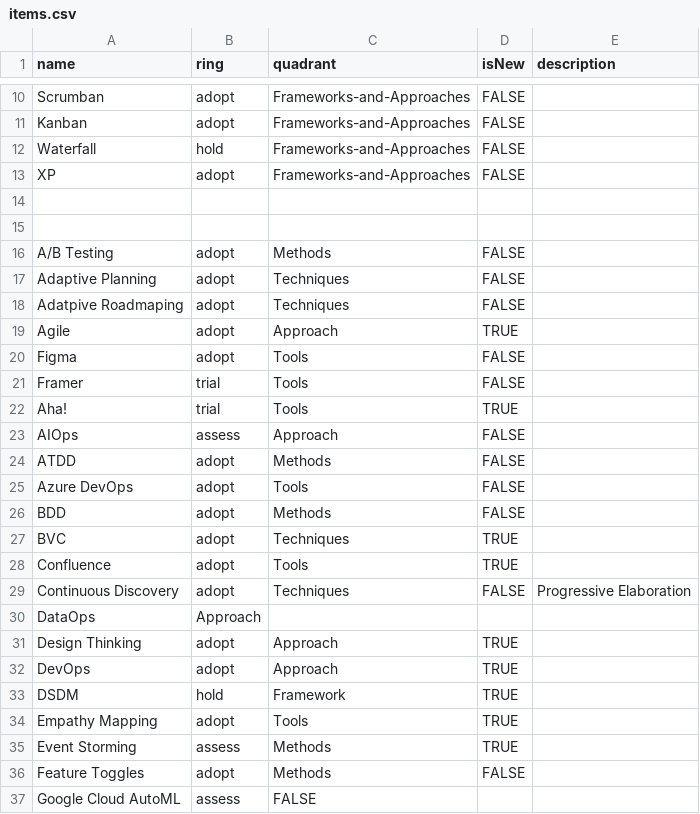
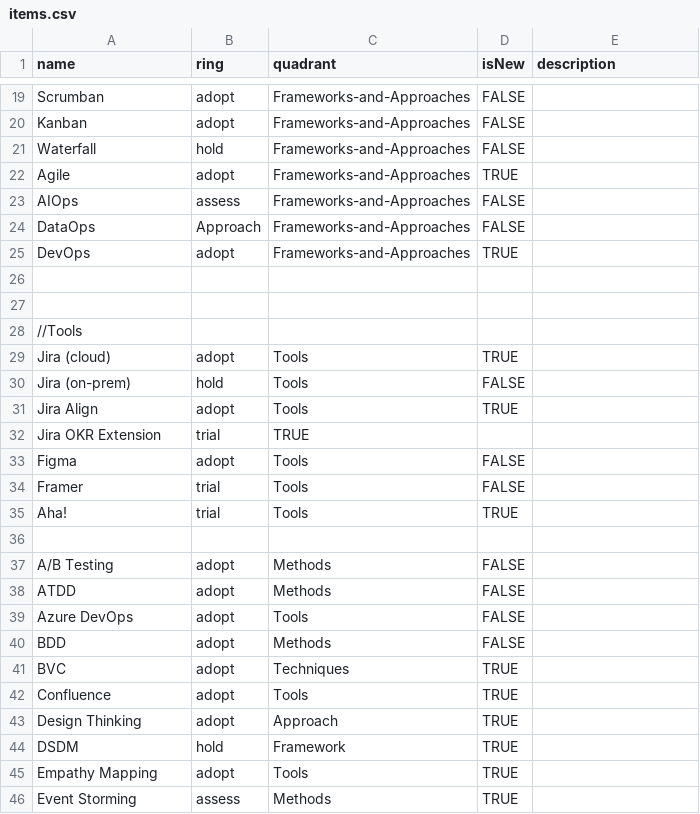
Before and after one commit to paul-aginicds/sonar, a CSV file: items.csv, drawn as a sheet; only a part is shown, gaps mark what is left out; the shorter side is filled out with more unchanged rows; the diff covers the shown part only.

Commit message:
Update items.csv

```diff
--- a/items.csv
+++ b/items.csv
@@ -12,9 +21,13 @@ Kanban,adopt,Frameworks-and-Approaches,FALSE
 Waterfall,hold,Frameworks-and-Approaches,FALSE
-XP,adopt,Frameworks-and-Approaches,FALSE
+Agile,adopt,Frameworks-and-Approaches,TRUE
+AIOps,assess,Frameworks-and-Approaches,FALSE
+DataOps,Approach,Frameworks-and-Approaches,FALSE
+DevOps,adopt,Frameworks-and-Approaches,TRUE
 
 
-A/B Testing,adopt,Methods,FALSE
-Adaptive Planning,adopt,Techniques,FALSE
-Adatpive Roadmaping,adopt,Techniques,FALSE
-Agile,adopt,Approach,TRUE
+//Tools
+Jira (cloud),adopt,Tools,TRUE
+Jira (on-prem),hold,Tools,FALSE
+Jira Align,adopt,Tools,TRUE
+Jira OKR Extension,trial,TRUE
 Figma,adopt,Tools,FALSE
@@ -22,3 +35,4 @@ Framer,trial,Tools,FALSE
 Aha!,trial,Tools,TRUE
-AIOps,assess,Approach,FALSE
+
+A/B Testing,adopt,Methods,FALSE
 ATDD,adopt,Methods,FALSE
@@ -28,6 +42,3 @@ BVC,adopt,Techniques,TRUE
 Confluence,adopt,Tools,TRUE
-Continuous Discovery,adopt,Techniques,FALSE,Progressive Elaboration
-DataOps,Approach,
 Design Thinking,adopt,Approach,TRUE
-DevOps,adopt,Approach,TRUE
 DSDM,hold,Framework,TRUE
```
Also changed, not shown: 7 added rows and 2 removed rows elsewhere in this file.
